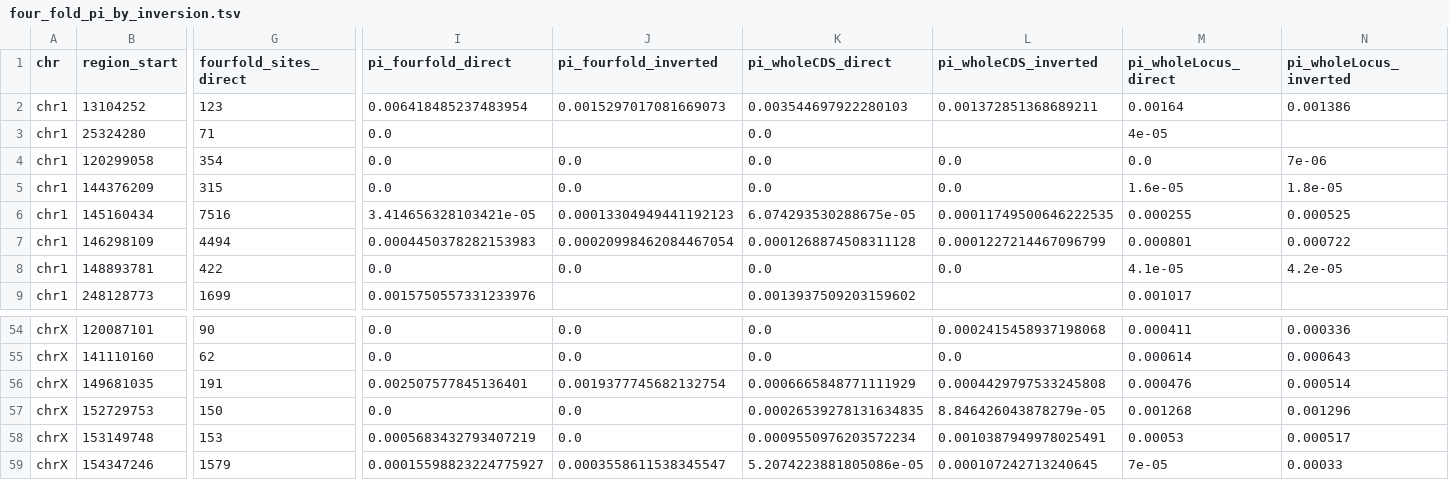
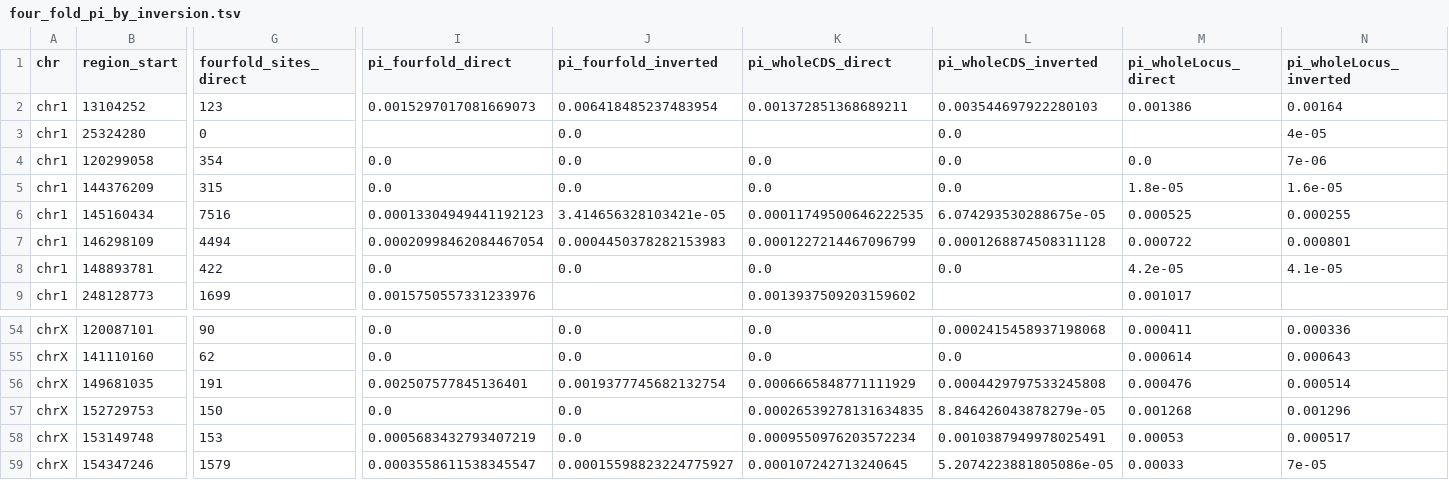
Before and after one commit to SauersML/ferromic, a TSV file: data/four_fold_pi_by_inversion.tsv, drawn as a sheet; only a part is shown, gaps mark what is left out; the diff covers the shown part only; the diff names each change by its address in the sheet, - before the commit and + after, or states it on an @@ line.

```diff
--- a/data/four_fold_pi_by_inversion.tsv
+++ b/data/four_fold_pi_by_inversion.tsv
-I2 (pi_fourfold_direct): 0.006418485237483954
+I2 (pi_fourfold_direct): 0.0015297017081669073
-J2 (pi_fourfold_inverted): 0.0015297017081669073
+J2 (pi_fourfold_inverted): 0.006418485237483954
-K2 (pi_wholeCDS_direct): 0.003544697922280103
+K2 (pi_wholeCDS_direct): 0.001372851368689211
-L2 (pi_wholeCDS_inverted): 0.001372851368689211
+L2 (pi_wholeCDS_inverted): 0.003544697922280103
-M2 (pi_wholeLocus_direct): 0.00164
+M2 (pi_wholeLocus_direct): 0.001386
-N2 (pi_wholeLocus_inverted): 0.001386
+N2 (pi_wholeLocus_inverted): 0.00164
-G3 (fourfold_sites_direct): 71
+G3 (fourfold_sites_direct): 0
-I3 (pi_fourfold_direct): 0.0
+I3 (pi_fourfold_direct): (empty)
-J3 (pi_fourfold_inverted): (empty)
+J3 (pi_fourfold_inverted): 0.0
-K3 (pi_wholeCDS_direct): 0.0
+K3 (pi_wholeCDS_direct): (empty)
-L3 (pi_wholeCDS_inverted): (empty)
+L3 (pi_wholeCDS_inverted): 0.0
-M3 (pi_wholeLocus_direct): 4e-05
+M3 (pi_wholeLocus_direct): (empty)
-N3 (pi_wholeLocus_inverted): (empty)
+N3 (pi_wholeLocus_inverted): 4e-05
-M5 (pi_wholeLocus_direct): 1.6e-05
+M5 (pi_wholeLocus_direct): 1.8e-05
-N5 (pi_wholeLocus_inverted): 1.8e-05
+N5 (pi_wholeLocus_inverted): 1.6e-05
-I6 (pi_fourfold_direct): 3.414656328103421e-05
+I6 (pi_fourfold_direct): 0.00013304949441192123
-J6 (pi_fourfold_inverted): 0.00013304949441192123
+J6 (pi_fourfold_inverted): 3.414656328103421e-05
-K6 (pi_wholeCDS_direct): 6.074293530288675e-05
+K6 (pi_wholeCDS_direct): 0.00011749500646222535
-L6 (pi_wholeCDS_inverted): 0.00011749500646222535
+L6 (pi_wholeCDS_inverted): 6.074293530288675e-05
-M6 (pi_wholeLocus_direct): 0.000255
+M6 (pi_wholeLocus_direct): 0.000525
-N6 (pi_wholeLocus_inverted): 0.000525
+N6 (pi_wholeLocus_inverted): 0.000255
-I7 (pi_fourfold_direct): 0.0004450378282153983
+I7 (pi_fourfold_direct): 0.00020998462084467054
-J7 (pi_fourfold_inverted): 0.00020998462084467054
+J7 (pi_fourfold_inverted): 0.0004450378282153983
-K7 (pi_wholeCDS_direct): 0.0001268874508311128
+K7 (pi_wholeCDS_direct): 0.0001227214467096799
-L7 (pi_wholeCDS_inverted): 0.0001227214467096799
+L7 (pi_wholeCDS_inverted): 0.0001268874508311128
-M7 (pi_wholeLocus_direct): 0.000801
+M7 (pi_wholeLocus_direct): 0.000722
-N7 (pi_wholeLocus_inverted): 0.000722
+N7 (pi_wholeLocus_inverted): 0.000801
-M8 (pi_wholeLocus_direct): 4.1e-05
+M8 (pi_wholeLocus_direct): 4.2e-05
-N8 (pi_wholeLocus_inverted): 4.2e-05
+N8 (pi_wholeLocus_inverted): 4.1e-05
-I59 (pi_fourfold_direct): 0.00015598823224775927
+I59 (pi_fourfold_direct): 0.0003558611538345547
-J59 (pi_fourfold_inverted): 0.0003558611538345547
+J59 (pi_fourfold_inverted): 0.00015598823224775927
-K59 (pi_wholeCDS_direct): 5.2074223881805086e-05
+K59 (pi_wholeCDS_direct): 0.000107242713240645
-L59 (pi_wholeCDS_inverted): 0.000107242713240645
+L59 (pi_wholeCDS_inverted): 5.2074223881805086e-05
-M59 (pi_wholeLocus_direct): 7e-05
+M59 (pi_wholeLocus_direct): 0.00033
-N59 (pi_wholeLocus_inverted): 0.00033
+N59 (pi_wholeLocus_inverted): 7e-05
```
Also changed, not shown: 97 edited cells elsewhere in this file, data/four_fold_pi_tests.tsv, data/pin_pis_by_inversion.tsv, 16 other files.
